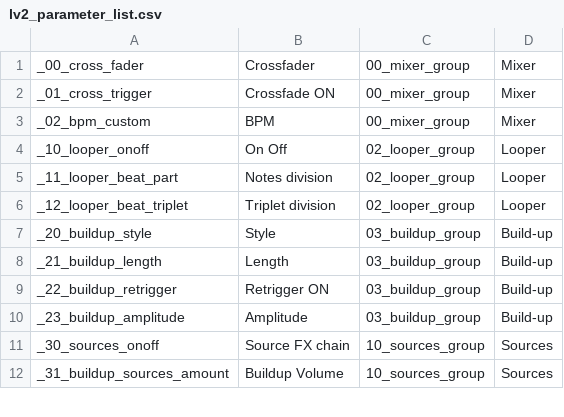
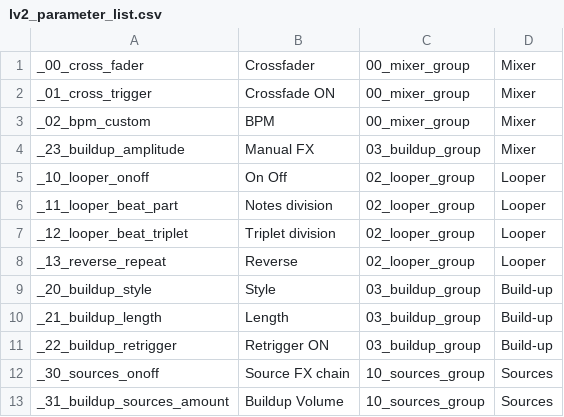
Before and after one commit to gitnob/Perfomix, a CSV file: lv2_parameter_list.csv, drawn as a sheet; only a part is shown; removed rows and columns are numbered as before the commit, all else as after; the diff names each change by its address in the sheet, - before the commit and + after, or states it on an @@ line.

Commit message:
Added reverse repeat
Grouped Manual FX Amplitude to mixer, added reverse repeat

```diff
--- a/lv2_parameter_list.csv
+++ b/lv2_parameter_list.csv
+row 4: _23_buildup_amplitude | Manual FX | 03_buildup_group | Mixer
+row 8: _13_reverse_repeat | Reverse | 02_looper_group | Looper
-row 10: _23_buildup_amplitude | Amplitude | 03_buildup_group | Build-up
```
Also changed, not shown: 1 other file.
